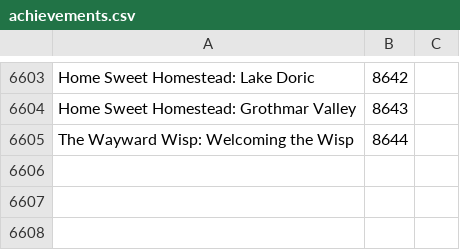
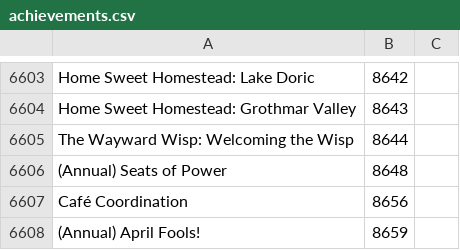
Before and after one commit to Pandraghon/gw2api-namesearch, a CSV file: en/achievements.csv, drawn as a sheet; only a part is shown, gaps mark what is left out.

```diff
--- a/en/achievements.csv
+++ b/en/achievements.csv
@@ -6605 +6605,4 @@
 "The Wayward Wisp: Welcoming the Wisp",8644
+"(Annual) Seats of Power",8648
+"Café Coordination",8656
+"(Annual) April Fools!",8659
```
Also changed, not shown: 1 other file.
